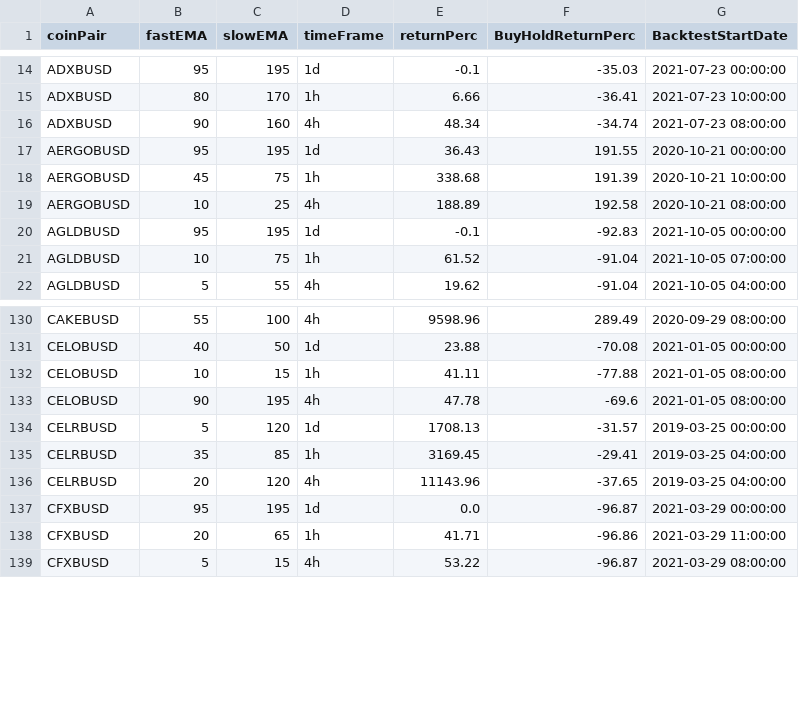
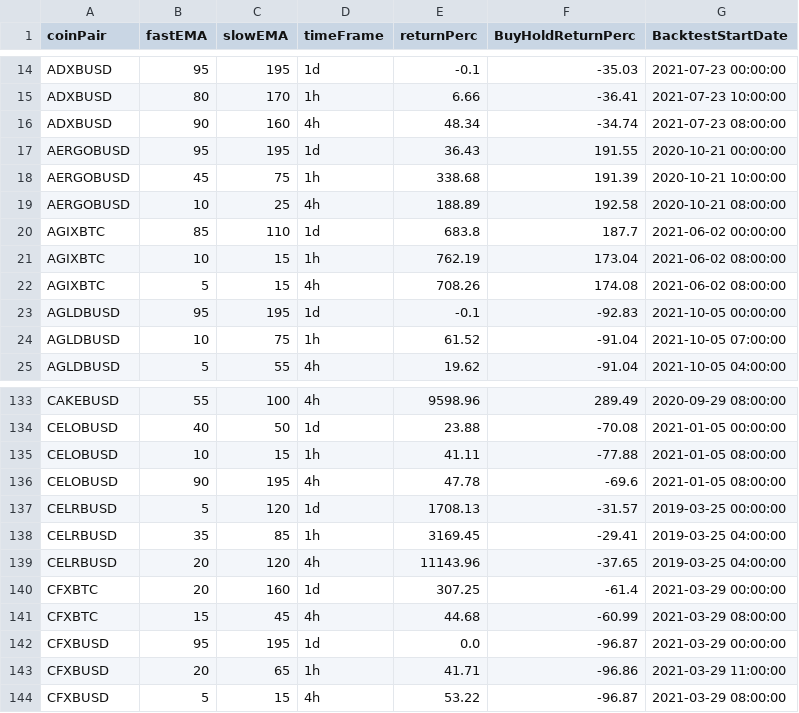
Before and after one commit to gfox0104/BEC, a CSV file: coinpairBestEma.csv, drawn as a sheet; only a part is shown, gaps mark what is left out; the diff names each change by its address in the sheet, - before the commit and + after, or states it on an @@ line.

```diff
--- a/coinpairBestEma.csv
+++ b/coinpairBestEma.csv
+row 20: AGIXBTC | 85 | 110 | 1d | 683.8 | 187.7 | 2021-06-02 00:00:00
+row 21: AGIXBTC | 10 | 15 | 1h | 762.19 | 173.04 | 2021-06-02 08:00:00
+row 22: AGIXBTC | 5 | 15 | 4h | 708.26 | 174.08 | 2021-06-02 08:00:00
+row 140: CFXBTC | 20 | 160 | 1d | 307.25 | -61.4 | 2021-03-29 00:00:00
+row 141: CFXBTC | 15 | 45 | 4h | 44.68 | -60.99 | 2021-03-29 08:00:00
```
Also changed, not shown: addcoinpair.csv, 4 other files.
